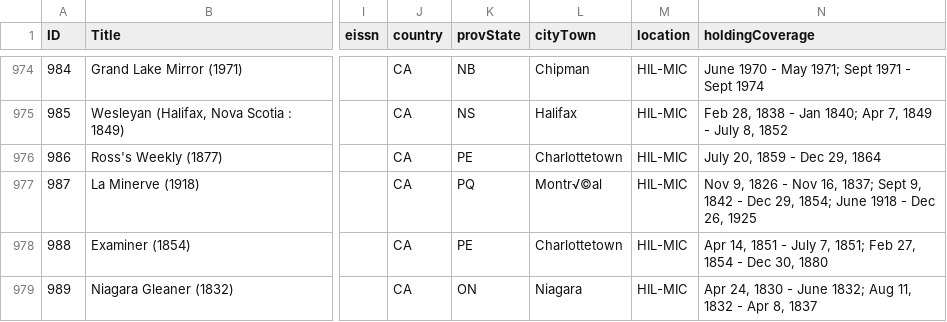
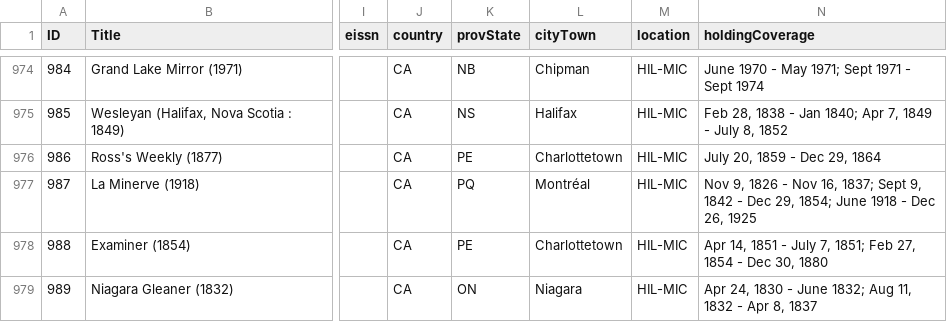
Before and after one commit to unb-libraries/newspapers.lib.unb.ca, a CSV file: content/instance_initial_content/data/csv/0_instance_initial_content_microforms_titles.csv, drawn as a sheet; only a part is shown, gaps mark what is left out; the diff names each change by its address in the sheet, - before the commit and + after, or states it on an @@ line.

Commit message:
NBNP-20 Fix character encoding issue

```diff
--- a/content/instance_initial_content/data/csv/0_instance_initial_content_microforms_titles.csv
+++ b/content/instance_initial_content/data/csv/0_instance_initial_content_microforms_titles.csv
-L977 (cityTown): Montr√©al
+L977 (cityTown): Montréal
```
